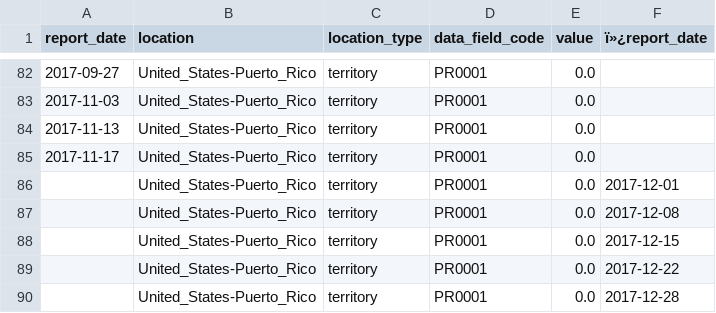
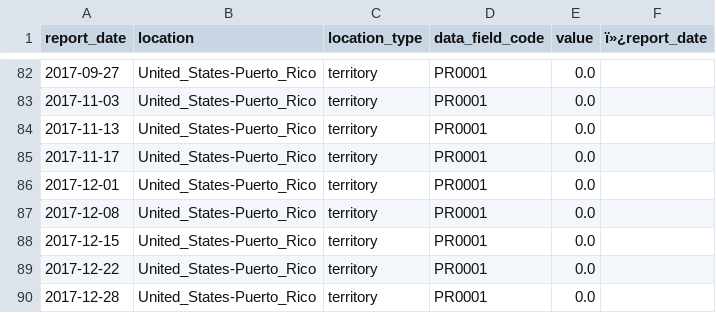
Before and after one commit to MaxBoudou/Zika_ML, a CSV file: new_data_def/puerto_rico.csv, drawn as a sheet; only a part is shown, gaps mark what is left out.

Commit message:
New directory with corrected data

```diff
--- a/new_data_def/puerto_rico.csv
+++ b/new_data_def/puerto_rico.csv
@@ -85,6 +85,6 @@ report_date,location,location_type,data_field_code,value,ï»¿report_date
 2017-11-17,United_States-Puerto_Rico,territory,PR0001,0.0,
-,United_States-Puerto_Rico,territory,PR0001,0.0,2017-12-01
-,United_States-Puerto_Rico,territory,PR0001,0.0,2017-12-08
-,United_States-Puerto_Rico,territory,PR0001,0.0,2017-12-15
-,United_States-Puerto_Rico,territory,PR0001,0.0,2017-12-22
-,United_States-Puerto_Rico,territory,PR0001,0.0,2017-12-28
+2017-12-01,United_States-Puerto_Rico,territory,PR0001,0.0,
+2017-12-08,United_States-Puerto_Rico,territory,PR0001,0.0,
+2017-12-15,United_States-Puerto_Rico,territory,PR0001,0.0,
+2017-12-22,United_States-Puerto_Rico,territory,PR0001,0.0,
+2017-12-28,United_States-Puerto_Rico,territory,PR0001,0.0,
```
